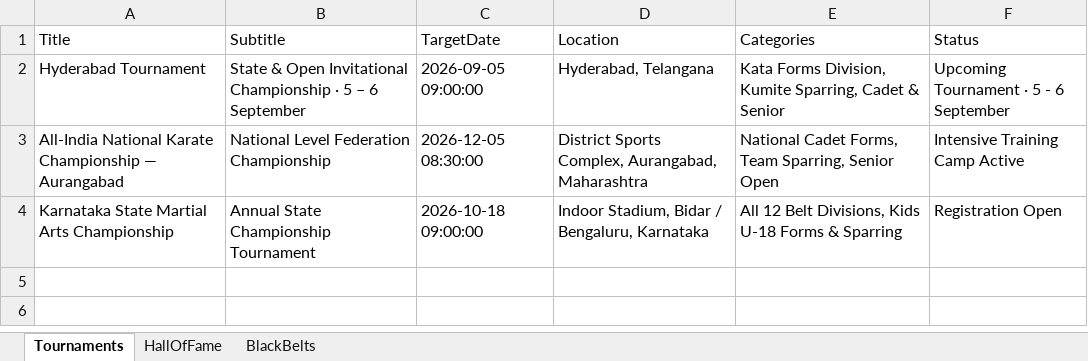
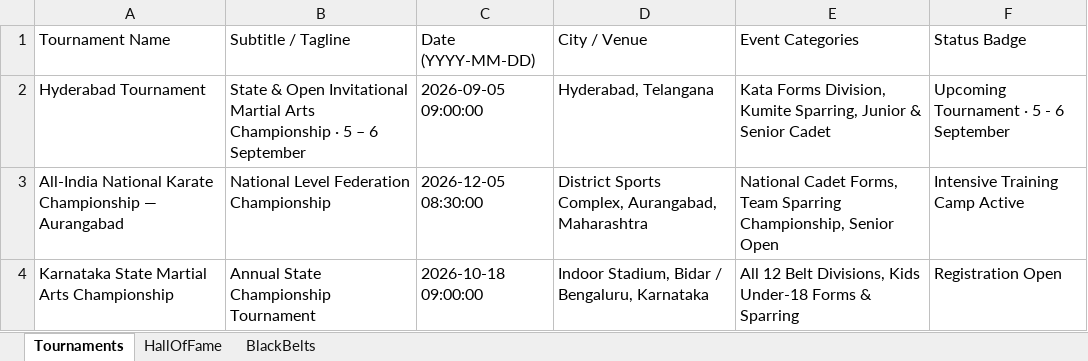
Before and after one commit to sainath24-dev/krishna-karate-academy, an Excel workbook: Krishna_Karate_Academy_Data.xlsx, sheet Tournaments, drawn as a sheet; values as stored, in another font and other column widths than the file's, no borders; removed rows and columns are numbered as before the commit, all else as after; the diff names each change by its address in the sheet, - before the commit and + after, or states it on an @@ line.

```diff
--- a/Krishna_Karate_Academy_Data.xlsx (sheet Tournaments)
+++ b/Krishna_Karate_Academy_Data.xlsx (sheet Tournaments)
-row 1: Title | Subtitle | TargetDate | Location | Categories | Status
+row 1: Tournament Name | Subtitle / Tagline | Date (YYYY-MM-DD) | City / Venue | Event Categories | Status Badge
-B2: …Open Invitational Championship ·…
+B2: …Open Invitational Martial Arts Championship ·…
-E2: …Kumite Sparring, Cadet & Senior
+E2: …Kumite Sparring, Junior & Senior Cadet
-E3: …Forms, Team Sparring, Senior Open
+E3: …Forms, Team Sparring Championship, Senior Open
-E4: …Divisions, Kids U-18 Forms &…
+E4: …Divisions, Kids Under-18 Forms &…
```
Also changed, not shown: sheet BlackBelts, sheet HallOfFame, 4 other files.
